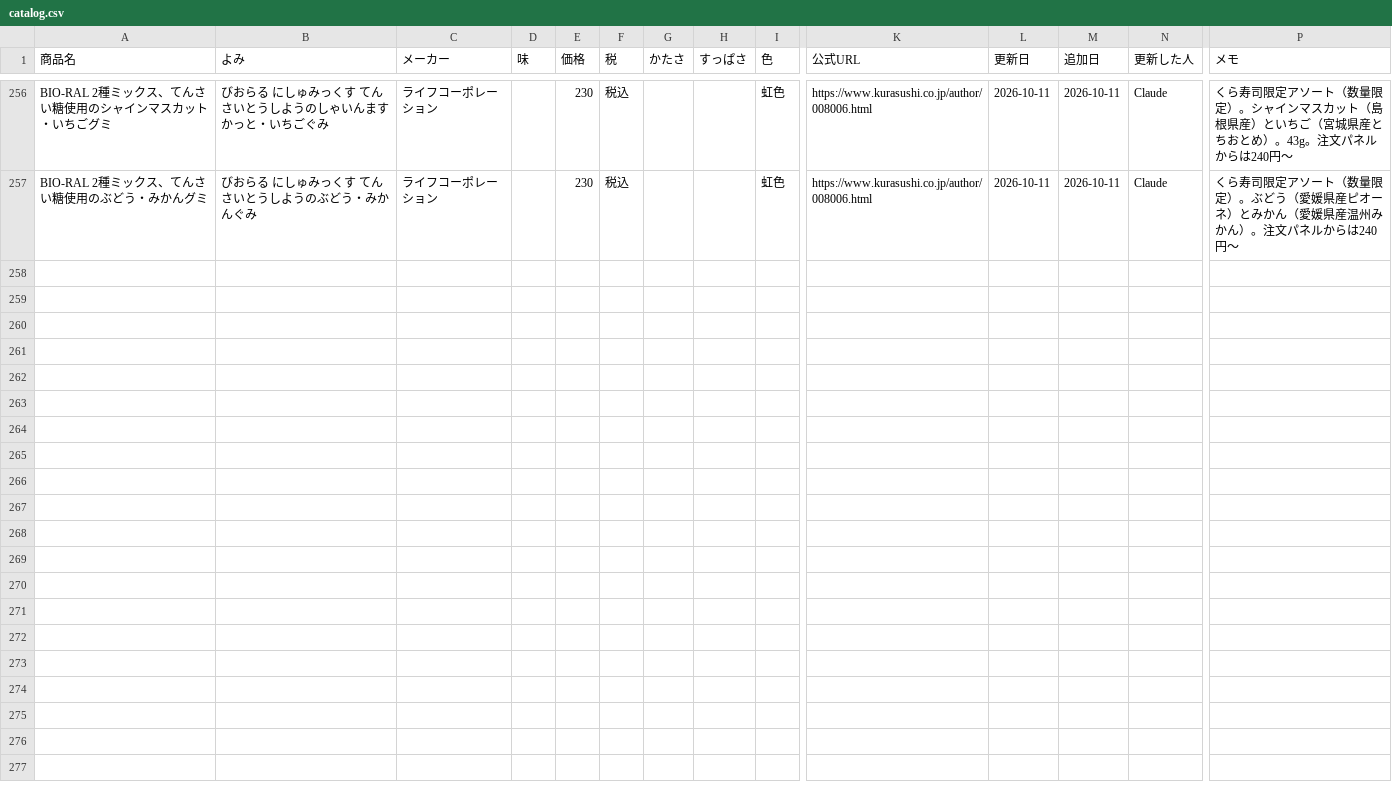
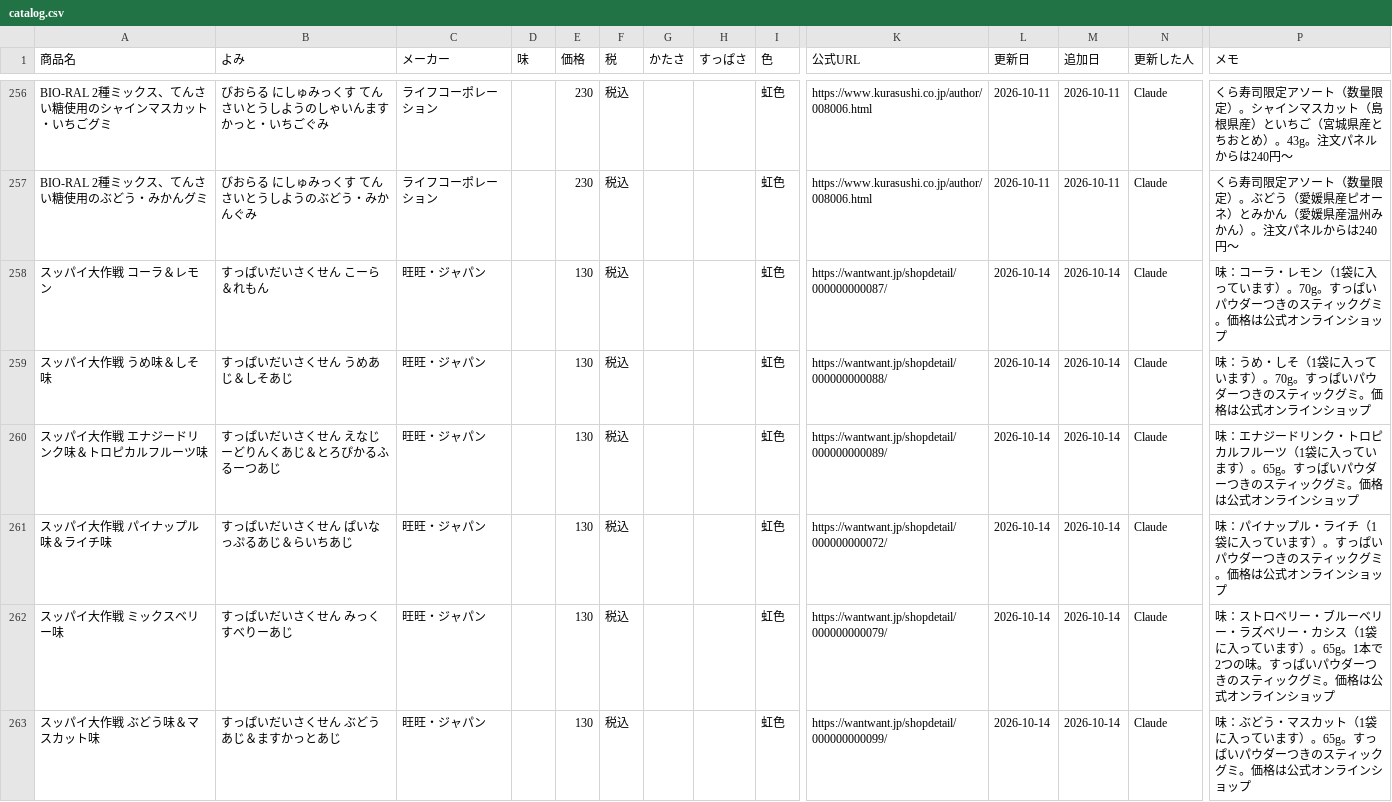
Before and after one commit to hatohat/gumilog, a CSV file: catalog.csv, drawn as a sheet; only a part is shown, gaps mark what is left out; rows hold the shown columns only; the diff covers the shown part only; the diff names each change by its address in the sheet, - before the commit and + after, or states it on an @@ line.

```diff
--- a/catalog.csv
+++ b/catalog.csv
+row 258: スッパイ大作戦 コーラ＆レモン | すっぱいだいさくせん こーら＆れもん | 旺旺・ジャパン |  | 130 | 税込 |  |  | 虹色 | https://wantwant.jp/shopdetail/000000000087/ | 2026-10-14 | 2026-10-14 | Claude | 味：コーラ・レモン（1袋に入っています）。70g。すっぱいパウダーつきのスティックグミ。価格は公式オンラインショップ
+row 259: スッパイ大作戦 うめ味＆しそ味 | すっぱいだいさくせん うめあじ＆しそあじ | 旺旺・ジャパン |  | 130 | 税込 |  |  | 虹色 | https://wantwant.jp/shopdetail/000000000088/ | 2026-10-14 | 2026-10-14 | Claude | 味：うめ・しそ（1袋に入っています）。70g。すっぱいパウダーつきのスティックグミ。価格は公式オンラインショップ
+row 260: スッパイ大作戦 エナジードリンク味＆トロピカルフルーツ味 | すっぱいだいさくせん えなじーどりんくあじ＆とろぴかるふるーつあじ | 旺旺・ジャパン |  | 130 | 税込 |  |  | 虹色 | https://wantwant.jp/shopdetail/000000000089/ | 2026-10-14 | 2026-10-14 | Claude | 味：エナジードリンク・トロピカルフルーツ（1袋に入っています）。65g。すっぱいパウダーつきのスティックグミ。価格は公式オンラインショップ
+row 261: スッパイ大作戦 パイナップル味＆ライチ味 | すっぱいだいさくせん ぱいなっぷるあじ＆らいちあじ | 旺旺・ジャパン |  | 130 | 税込 |  |  | 虹色 | https://wantwant.jp/shopdetail/000000000072/ | 2026-10-14 | 2026-10-14 | Claude | 味：パイナップル・ライチ（1袋に入っています）。すっぱいパウダーつきのスティックグミ。価格は公式オンラインショップ
+row 262: スッパイ大作戦 ミックスベリー味 | すっぱいだいさくせん みっくすべりーあじ | 旺旺・ジャパン |  | 130 | 税込 |  |  | 虹色 | https://wantwant.jp/shopdetail/000000000079/ | 2026-10-14 | 2026-10-14 | Claude | 味：ストロベリー・ブルーベリー・ラズベリー・カシス（1袋に入っています）。65g。1本で2つの味。すっぱいパウダーつきのスティックグミ。価格は公式オンラインショップ
+row 263: スッパイ大作戦 ぶどう味＆マスカット味 | すっぱいだいさくせん ぶどうあじ＆ますかっとあじ | 旺旺・ジャパン |  | 130 | 税込 |  |  | 虹色 | https://wantwant.jp/shopdetail/000000000099/ | 2026-10-14 | 2026-10-14 | Claude | 味：ぶどう・マスカット（1袋に入っています）。65g。すっぱいパウダーつきのスティックグミ。価格は公式オンラインショップ
```
Also changed, not shown: 6 added rows elsewhere in this file, 2 other files.
